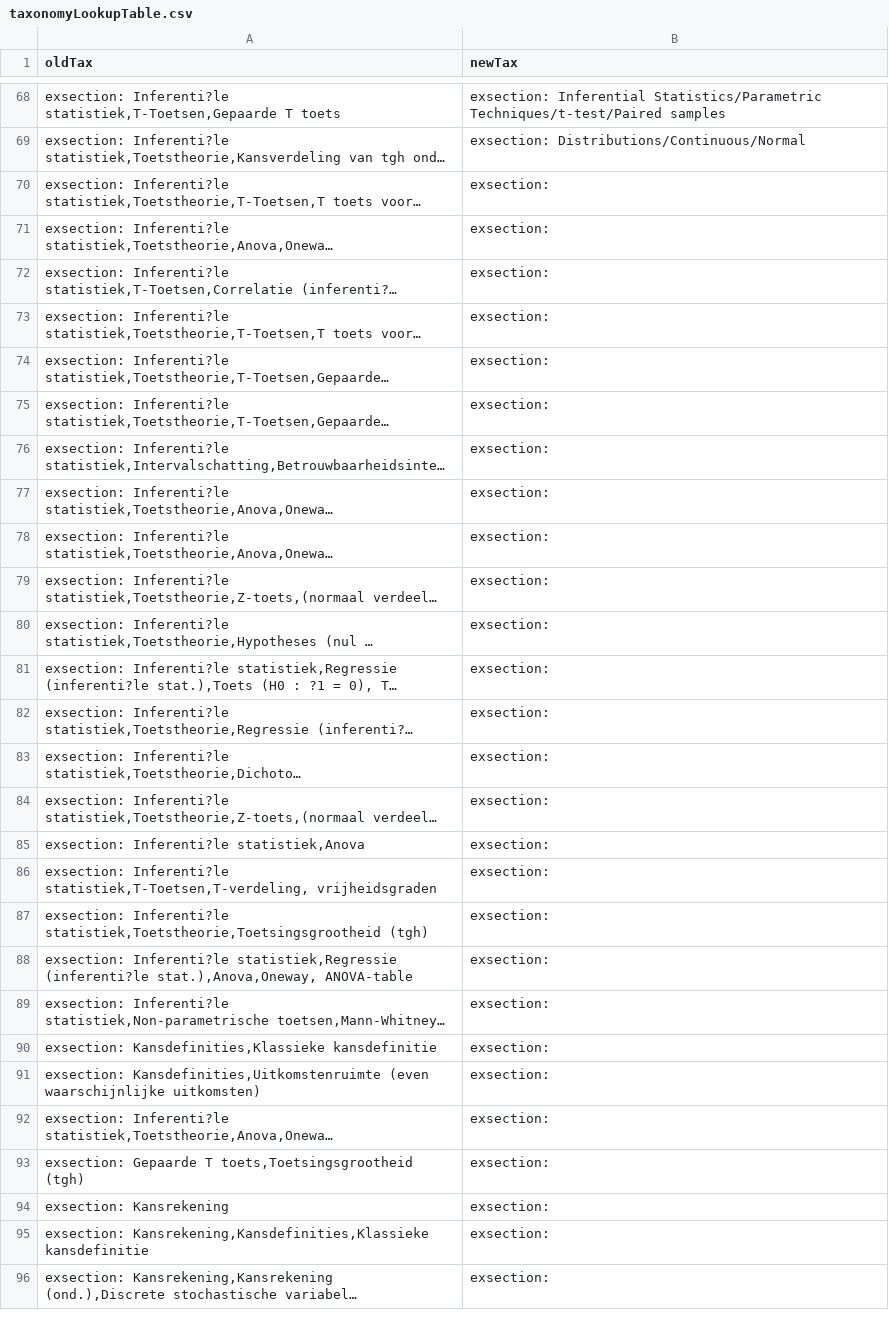
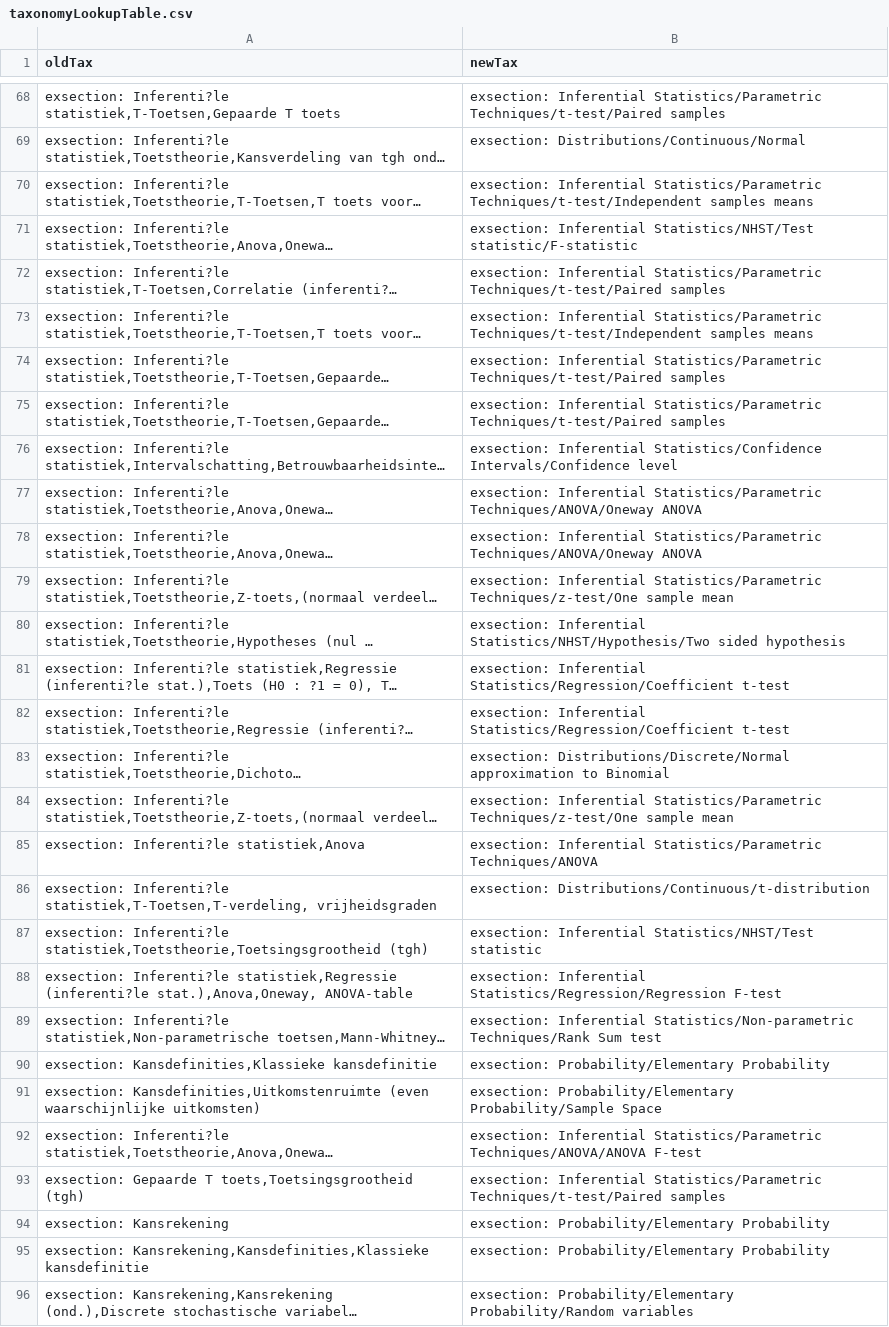
Before and after one commit to ShareStats/StatistiekFabriekItemConversion, a CSV file: taxonomyLookupTable.csv, drawn as a sheet; only a part is shown, gaps mark what is left out; long unchanged cells end in …; the diff covers the shown part only; the diff names each change by its address in the sheet, - before the commit and + after, or states it on an @@ line.

Commit message:
all new taxonomy paths added

```diff
--- a/taxonomyLookupTable.csv
+++ b/taxonomyLookupTable.csv
-B70 (newTax): exsection:
+B70 (newTax): exsection: Inferential Statistics/Parametric Techniques/t-test/Independent samples means
-B71 (newTax): exsection:
+B71 (newTax): exsection: Inferential Statistics/NHST/Test statistic/F-statistic
-B72 (newTax): exsection:
+B72 (newTax): exsection: Inferential Statistics/Parametric Techniques/t-test/Paired samples
-B73 (newTax): exsection:
+B73 (newTax): exsection: Inferential Statistics/Parametric Techniques/t-test/Independent samples means
-B74:B75 (newTax): exsection:
+B74:B75 (newTax): exsection: Inferential Statistics/Parametric Techniques/t-test/Paired samples
-B76 (newTax): exsection:
+B76 (newTax): exsection: Inferential Statistics/Confidence Intervals/Confidence level
-B77:B78 (newTax): exsection:
+B77:B78 (newTax): exsection: Inferential Statistics/Parametric Techniques/ANOVA/Oneway ANOVA
-B79 (newTax): exsection:
+B79 (newTax): exsection: Inferential Statistics/Parametric Techniques/z-test/One sample mean
-B80 (newTax): exsection:
+B80 (newTax): exsection: Inferential Statistics/NHST/Hypothesis/Two sided hypothesis
-B81:B82 (newTax): exsection:
+B81:B82 (newTax): exsection: Inferential Statistics/Regression/Coefficient t-test
-B83 (newTax): exsection:
+B83 (newTax): exsection: Distributions/Discrete/Normal approximation to Binomial
-B84 (newTax): exsection:
+B84 (newTax): exsection: Inferential Statistics/Parametric Techniques/z-test/One sample mean
-B85 (newTax): exsection:
+B85 (newTax): exsection: Inferential Statistics/Parametric Techniques/ANOVA
-B86 (newTax): exsection:
+B86 (newTax): exsection: Distributions/Continuous/t-distribution
-B87 (newTax): exsection:
+B87 (newTax): exsection: Inferential Statistics/NHST/Test statistic
-B88 (newTax): exsection:
+B88 (newTax): exsection: Inferential Statistics/Regression/Regression F-test
-B89 (newTax): exsection:
+B89 (newTax): exsection: Inferential Statistics/Non-parametric Techniques/Rank Sum test
-B90 (newTax): exsection:
+B90 (newTax): exsection: Probability/Elementary Probability
-B91 (newTax): exsection:
+B91 (newTax): exsection: Probability/Elementary Probability/Sample Space
-B92 (newTax): exsection:
+B92 (newTax): exsection: Inferential Statistics/Parametric Techniques/ANOVA/ANOVA F-test
-B93 (newTax): exsection:
+B93 (newTax): exsection: Inferential Statistics/Parametric Techniques/t-test/Paired samples
-B94:B95 (newTax): exsection:
+B94:B95 (newTax): exsection: Probability/Elementary Probability
-B96 (newTax): exsection:
+B96 (newTax): exsection: Probability/Elementary Probability/Random variables
```
Also changed, not shown: 1 removed row and 6 edited cells elsewhere in this file, 2 other files.
